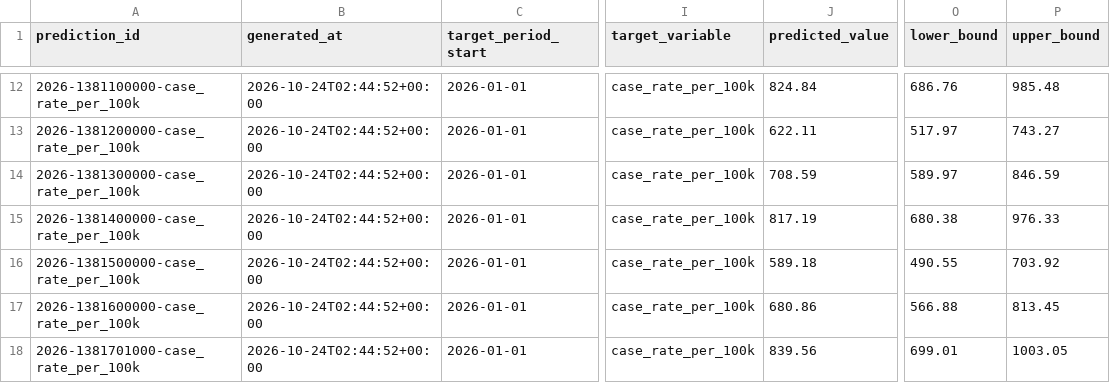
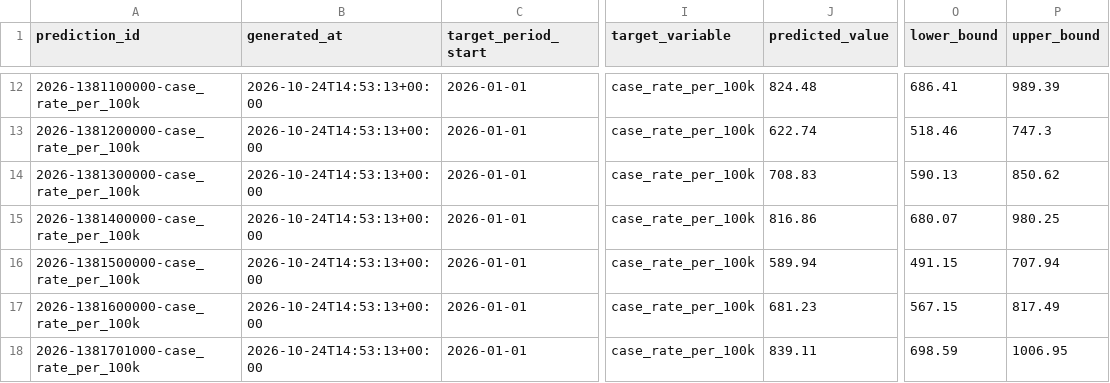
Before and after one commit to ENDDOWN-SPIROS/SPIRO, a CSV file: data/tb_predictions.csv, drawn as a sheet; only a part is shown, gaps mark what is left out; the diff covers the shown part only; the diff names each change by its address in the sheet, - before the commit and + after, or states it on an @@ line.

```diff
--- a/data/tb_predictions.csv
+++ b/data/tb_predictions.csv
-B12:B18 (generated_at): 2026-10-24T02:44:52+00:00
+B12:B18 (generated_at): 2026-10-24T14:53:13+00:00
-J12 (predicted_value): 824.84
+J12 (predicted_value): 824.48
-O12 (lower_bound): 686.76
+O12 (lower_bound): 686.41
-P12 (upper_bound): 985.48
+P12 (upper_bound): 989.39
-J13 (predicted_value): 622.11
+J13 (predicted_value): 622.74
-O13 (lower_bound): 517.97
+O13 (lower_bound): 518.46
-P13 (upper_bound): 743.27
+P13 (upper_bound): 747.3
-J14 (predicted_value): 708.59
+J14 (predicted_value): 708.83
-O14 (lower_bound): 589.97
+O14 (lower_bound): 590.13
-P14 (upper_bound): 846.59
+P14 (upper_bound): 850.62
-J15 (predicted_value): 817.19
+J15 (predicted_value): 816.86
-O15 (lower_bound): 680.38
+O15 (lower_bound): 680.07
-P15 (upper_bound): 976.33
+P15 (upper_bound): 980.25
-J16 (predicted_value): 589.18
+J16 (predicted_value): 589.94
-O16 (lower_bound): 490.55
+O16 (lower_bound): 491.15
-P16 (upper_bound): 703.92
+P16 (upper_bound): 707.94
-J17 (predicted_value): 680.86
+J17 (predicted_value): 681.23
-O17 (lower_bound): 566.88
+O17 (lower_bound): 567.15
-P17 (upper_bound): 813.45
+P17 (upper_bound): 817.49
-J18 (predicted_value): 839.56
+J18 (predicted_value): 839.11
-O18 (lower_bound): 699.01
+O18 (lower_bound): 698.59
-P18 (upper_bound): 1003.05
+P18 (upper_bound): 1006.95
```
Also changed, not shown: 40 edited cells elsewhere in this file, data/cleaned_tb_data.csv, data/facilities/facilities.csv, 52 other files.
